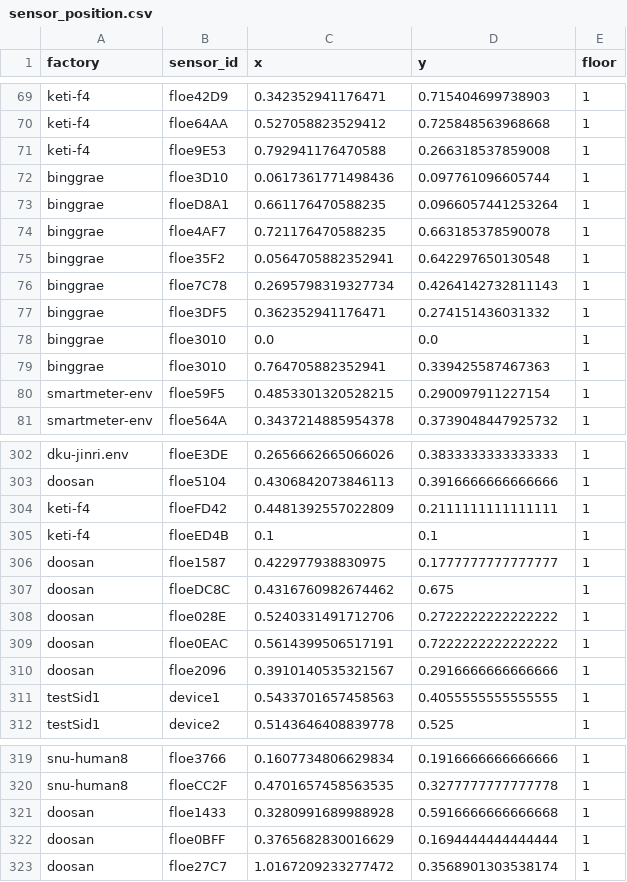
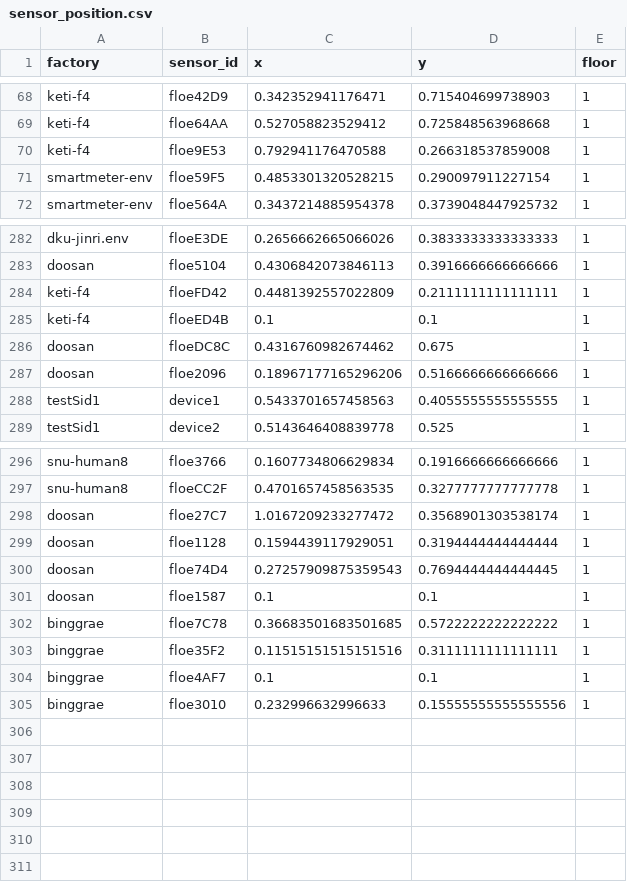
Before and after one commit to jhkim31/keti-sensor-viewer, a CSV file: server/sensor_position.csv, drawn as a sheet; only a part is shown, gaps mark what is left out; the diff covers the shown part only.

```diff
--- a/server/sensor_position.csv
+++ b/server/sensor_position.csv
@@ -71,10 +70,2 @@ keti-f4,floe64AA,0.527058823529412,0.725848563968668,1
 keti-f4,floe9E53,0.792941176470588,0.266318537859008,1
-binggrae,floe3D10,0.0617361771498436,0.097761096605744,1
-binggrae,floeD8A1,0.661176470588235,0.0966057441253264,1
-binggrae,floe4AF7,0.721176470588235,0.663185378590078,1
-binggrae,floe35F2,0.0564705882352941,0.642297650130548,1
-binggrae,floe7C78,0.2695798319327734,0.4264142732811143,1
-binggrae,floe3DF5,0.362352941176471,0.274151436031332,1
-binggrae,floe3010,0.0,0.0,1
-binggrae,floe3010,0.764705882352941,0.339425587467363,1
 smartmeter-env,floe59F5,0.4853301320528215,0.290097911227154,1
@@ -305,7 +285,4 @@ keti-f4,floeFD42,0.4481392557022809,0.2111111111111111,1
 keti-f4,floeED4B,0.1,0.1,1
-doosan,floe1587,0.422977938830975,0.1777777777777777,1
 doosan,floeDC8C,0.4316760982674462,0.675,1
-doosan,floe028E,0.5240331491712706,0.2722222222222222,1
-doosan,floe0EAC,0.5614399506517191,0.7222222222222222,1
-doosan,floe2096,0.3910140535321567,0.2916666666666666,1
+doosan,floe2096,0.18967177165296206,0.5166666666666666,1
 testSid1,device1,0.5433701657458563,0.4055555555555555,1
@@ -320,4 +297,9 @@ snu-human8,floe3766,0.1607734806629834,0.1916666666666666,1
 snu-human8,floeCC2F,0.4701657458563535,0.3277777777777778,1
-doosan,floe1433,0.3280991689988928,0.5916666666666668,1
-doosan,floe0BFF,0.3765682830016629,0.1694444444444444,1
 doosan,floe27C7,1.0167209233277472,0.3568901303538174,1
+doosan,floe1128,0.1594439117929051,0.3194444444444444,1
+doosan,floe74D4,0.27257909875359543,0.7694444444444445,1
+doosan,floe1587,0.1,0.1,1
+binggrae,floe7C78,0.36683501683501685,0.5722222222222222,1
+binggrae,floe35F2,0.11515151515151516,0.3111111111111111,1
+binggrae,floe4AF7,0.1,0.1,1
+binggrae,floe3010,0.232996632996633,0.15555555555555556,1
```
Also changed, not shown: 12 removed rows and 11 edited cells elsewhere in this file, 14 other files.
